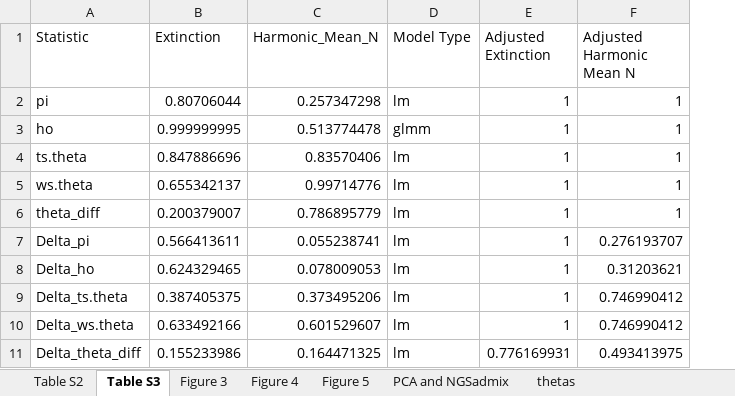
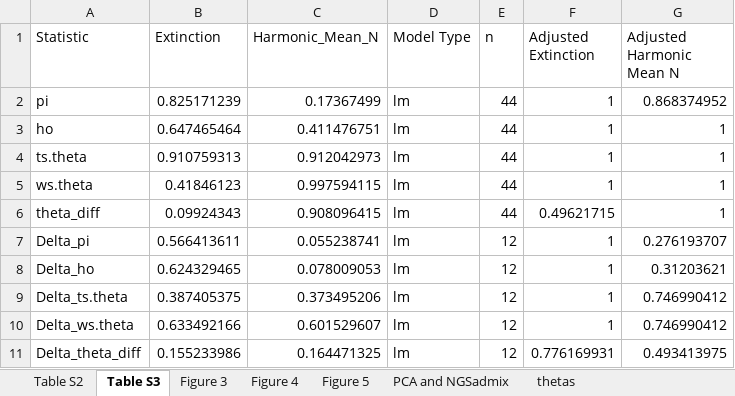
Before and after one commit to hemstrow/N_H_etal_LCT, an Excel workbook: Tables_and_figures_corrected.xlsx, sheet Table S3, drawn as a sheet; values as stored, in another font and other column widths than the file's, no borders; addresses are those after the commit; the diff names each change by its address in the sheet, - before the commit and + after, or states it on an @@ line.

```diff
--- a/Tables_and_figures_corrected.xlsx (sheet Table S3)
+++ b/Tables_and_figures_corrected.xlsx (sheet Table S3)
+column E (n), rows 2-11: 44 | 44 | 44 | 44 | 44 | 12 | 12 | 12 | 12 | 12
-B2 (Extinction): 0.80706044
+B2 (Extinction): 0.825171239
-C2 (Harmonic_Mean_N): 0.257347298
+C2 (Harmonic_Mean_N): 0.17367499
-G2 (Adjusted Harmonic Mean N): 1
+G2 (Adjusted Harmonic Mean N): 0.868374952
-B3 (Extinction): 0.999999995
+B3 (Extinction): 0.647465464
-C3 (Harmonic_Mean_N): 0.513774478
+C3 (Harmonic_Mean_N): 0.411476751
-D3 (Model Type): glmm
+D3 (Model Type): lm
-B4 (Extinction): 0.847886696
+B4 (Extinction): 0.910759313
-C4 (Harmonic_Mean_N): 0.83570406
+C4 (Harmonic_Mean_N): 0.912042973
-B5 (Extinction): 0.655342137
+B5 (Extinction): 0.41846123
-C5 (Harmonic_Mean_N): 0.99714776
+C5 (Harmonic_Mean_N): 0.997594115
-B6 (Extinction): 0.200379007
+B6 (Extinction): 0.09924343
-C6 (Harmonic_Mean_N): 0.786895779
+C6 (Harmonic_Mean_N): 0.908096415
-F6 (Adjusted Extinction): 1
+F6 (Adjusted Extinction): 0.49621715
```
Also changed, not shown: sheet Table S2, charts or pictures, 5 other files.
